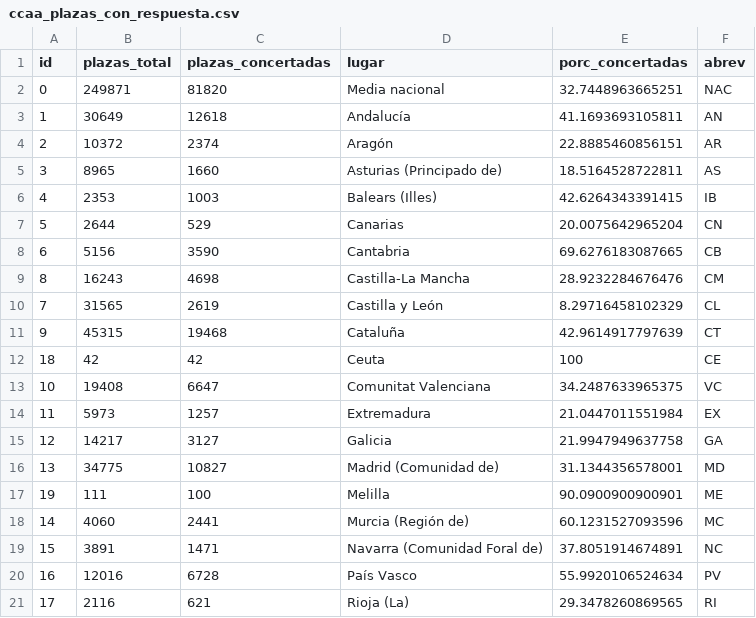
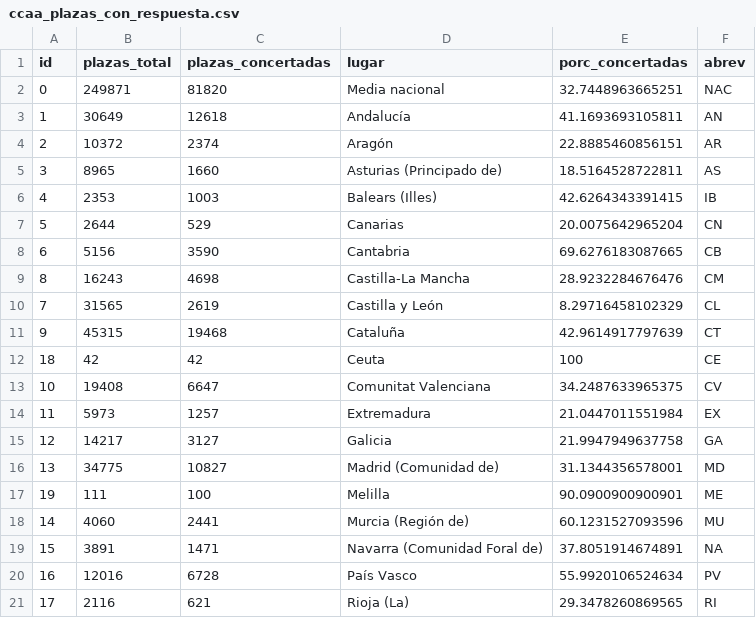
Before and after one commit to EnvejecimientoEnRed/residencias_plazas-concertadas_dashboard, a CSV file: data/ccaa_plazas_con_respuesta.csv, drawn as a sheet.

```diff
--- a/data/ccaa_plazas_con_respuesta.csv
+++ b/data/ccaa_plazas_con_respuesta.csv
@@ -12,3 +12,3 @@
 "18",42,42,"Ceuta",100,"CE"
-"10",19408,6647,"Comunitat Valenciana",34.2487633965375,"VC"
+"10",19408,6647,"Comunitat Valenciana",34.2487633965375,"CV"
 "11",5973,1257,"Extremadura",21.0447011551984,"EX"
@@ -17,4 +17,4 @@
 "19",111,100,"Melilla",90.0900900900901,"ME"
-"14",4060,2441,"Murcia (Región de)",60.1231527093596,"MC"
-"15",3891,1471,"Navarra (Comunidad Foral de)",37.8051914674891,"NC"
+"14",4060,2441,"Murcia (Región de)",60.1231527093596,"MU"
+"15",3891,1471,"Navarra (Comunidad Foral de)",37.8051914674891,"NA"
 "16",12016,6728,"País Vasco",55.9920106524634,"PV"
```
Also changed, not shown: data/prov_plazas_con_respuesta.csv.
